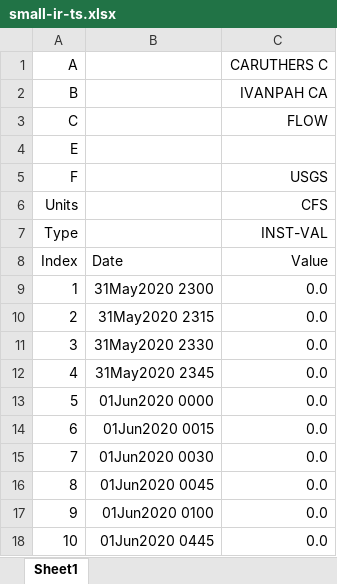
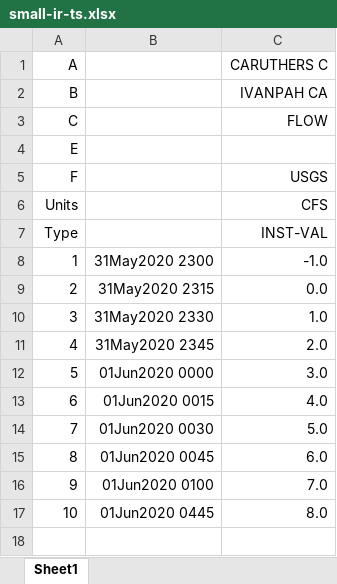
Before and after one commit to HydrologicEngineeringCenter/DssToolkit, an Excel workbook: test-files/small-ir-ts.xlsx, sheet Sheet1, drawn as a sheet; values as stored, in another font and other column widths than the file's, no borders; removed rows and columns are numbered as before the commit, all else as after; the diff names each change by its address in the sheet, - before the commit and + after, or states it on an @@ line.

Commit message:
update to Hec.Dss 1.2
more unit tests

```diff
--- a/test-files/small-ir-ts.xlsx (sheet Sheet1)
+++ b/test-files/small-ir-ts.xlsx (sheet Sheet1)
-row 8: Index | Date | Value
-C8: 0.0
+C8: -1.0
-C10: 0.0
+C10: 1.0
-C11: 0.0
+C11: 2.0
-C12: 0.0
+C12: 3.0
-C13: 0.0
+C13: 4.0
-C14: 0.0
+C14: 5.0
-C15: 0.0
+C15: 6.0
-C16: 0.0
+C16: 7.0
-C17: 0.0
+C17: 8.0
```
Also changed, not shown: formulas that keep their value, test-files/small-r-ts.xlsx, 14 other files.
